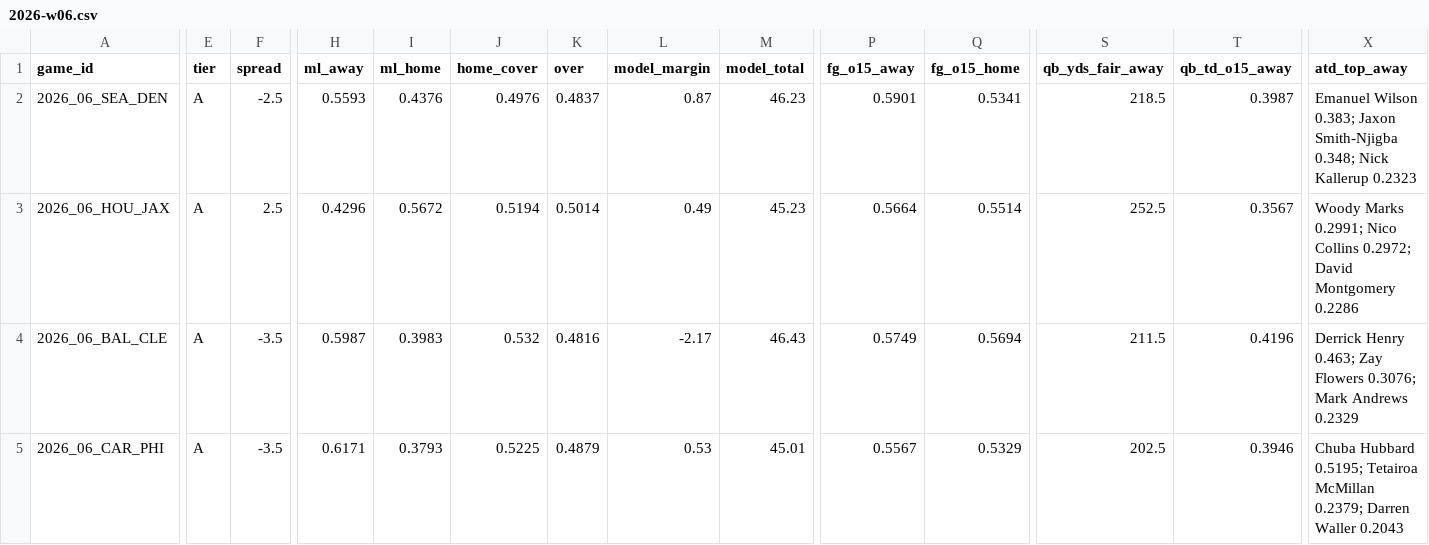
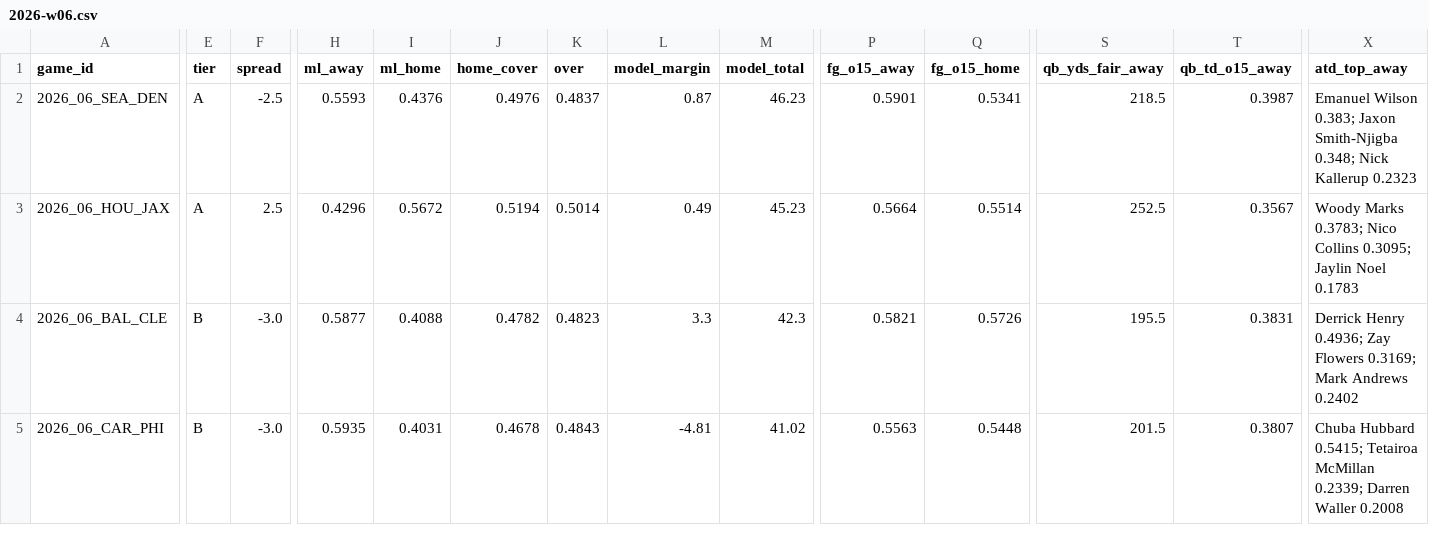
Before and after one commit to Moneyg604/nhl-early-goal, a CSV file: docs/nfl/weeks/2026-w06.csv, drawn as a sheet; only a part is shown, gaps mark what is left out; the diff covers the shown part only; the diff names each change by its address in the sheet, - before the commit and + after, or states it on an @@ line.

```diff
--- a/docs/nfl/weeks/2026-w06.csv
+++ b/docs/nfl/weeks/2026-w06.csv
-X3 (atd_top_away): Woody Marks 0.2991; Nico Collins 0.2972; David Montgomery 0.2286
+X3 (atd_top_away): Woody Marks 0.3783; Nico Collins 0.3095; Jaylin Noel 0.1783
-E4:E5 (tier): A
+E4:E5 (tier): B
-F4:F5 (spread): -3.5
+F4:F5 (spread): -3.0
-H4 (ml_away): 0.5987
+H4 (ml_away): 0.5877
-I4 (ml_home): 0.3983
+I4 (ml_home): 0.4088
-J4 (home_cover): 0.532
+J4 (home_cover): 0.4782
-K4 (over): 0.4816
+K4 (over): 0.4823
-L4 (model_margin): -2.17
+L4 (model_margin): 3.3
-M4 (model_total): 46.43
+M4 (model_total): 42.3
-P4 (fg_o15_away): 0.5749
+P4 (fg_o15_away): 0.5821
-Q4 (fg_o15_home): 0.5694
+Q4 (fg_o15_home): 0.5726
-S4 (qb_yds_fair_away): 211.5
+S4 (qb_yds_fair_away): 195.5
-T4 (qb_td_o15_away): 0.4196
+T4 (qb_td_o15_away): 0.3831
-X4 (atd_top_away): Derrick Henry 0.463; Zay Flowers 0.3076; Mark Andrews 0.2329
+X4 (atd_top_away): Derrick Henry 0.4936; Zay Flowers 0.3169; Mark Andrews 0.2402
-H5 (ml_away): 0.6171
+H5 (ml_away): 0.5935
-I5 (ml_home): 0.3793
+I5 (ml_home): 0.4031
-J5 (home_cover): 0.5225
+J5 (home_cover): 0.4678
-K5 (over): 0.4879
+K5 (over): 0.4843
-L5 (model_margin): 0.53
+L5 (model_margin): -4.81
-M5 (model_total): 45.01
+M5 (model_total): 41.02
-P5 (fg_o15_away): 0.5567
+P5 (fg_o15_away): 0.5563
-Q5 (fg_o15_home): 0.5329
+Q5 (fg_o15_home): 0.5448
-S5 (qb_yds_fair_away): 202.5
+S5 (qb_yds_fair_away): 201.5
-T5 (qb_td_o15_away): 0.3946
+T5 (qb_td_o15_away): 0.3807
-X5 (atd_top_away): Chuba Hubbard 0.5195; Tetairoa McMillan 0.2379; Darren Waller 0.2043
+X5 (atd_top_away): Chuba Hubbard 0.5415; Tetairoa McMillan 0.2339; Darren Waller 0.2008
```
Also changed, not shown: 123 edited cells elsewhere in this file, docs/nfl/weeks/2026-w07.csv, 9 other files.
